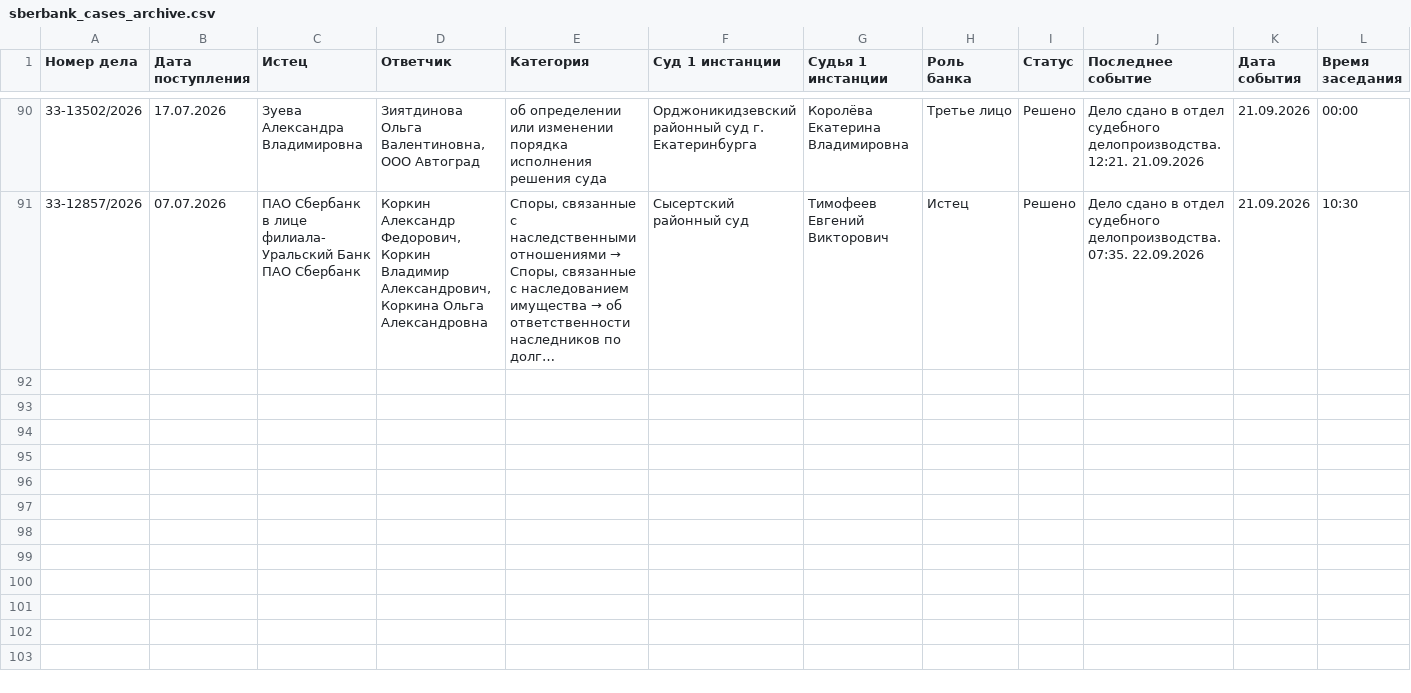
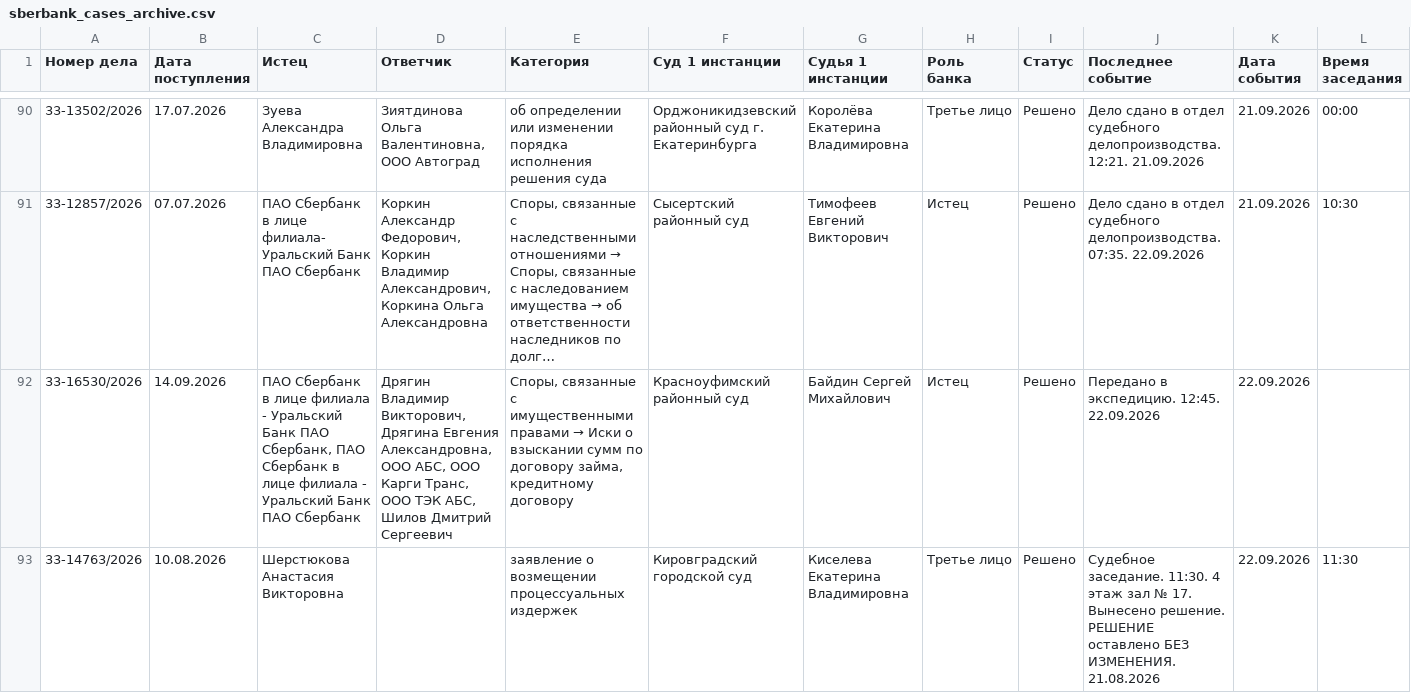
Before and after one commit to SelivanovAS/dashboard-ural, a CSV file: data/sberbank_cases_archive.csv, drawn as a sheet; only a part is shown, gaps mark what is left out; long unchanged cells end in …; rows hold the shown columns only; the diff covers the shown part only; the diff names each change by its address in the sheet, - before the commit and + after, or states it on an @@ line.

```diff
--- a/data/sberbank_cases_archive.csv
+++ b/data/sberbank_cases_archive.csv
+row 92: 33-16530/2026 | 14.09.2026 | ПАО Сбербанк в лице филиала - Уральский Банк ПАО Сбербанк, ПАО Сбербанк в лице филиала - Уральский Банк ПАО Сбербанк | Дрягин Владимир Викторович, Дрягина Евгения Александровна, ООО АБС, ООО Карги Транс, ООО ТЭК АБС, Шилов Дмитрий Сергеевич | Споры, связанные с имущественными правами → Иски о взыскании сумм по договору займа, кредитному договору | Красноуфимский районный суд | Байдин Сергей Михайлович | Истец | Решено | Передано в экспедицию. 12:45. 22.09.2026 | 22.09.2026
+row 93: 33-14763/2026 | 10.08.2026 | Шерстюкова Анастасия Викторовна |  | заявление о возмещении процессуальных издержек | Кировградский городской суд | Киселева Екатерина Владимировна | Третье лицо | Решено | Судебное заседание. 11:30. 4 этаж зал № 17. Вынесено решение. РЕШЕНИЕ оставлено БЕЗ ИЗМЕНЕНИЯ. 21.08.2026 | 22.09.2026 | 11:30
```
Also changed, not shown: 4 added rows elsewhere in this file, data/sberbank_cases.csv, 13 other files.
